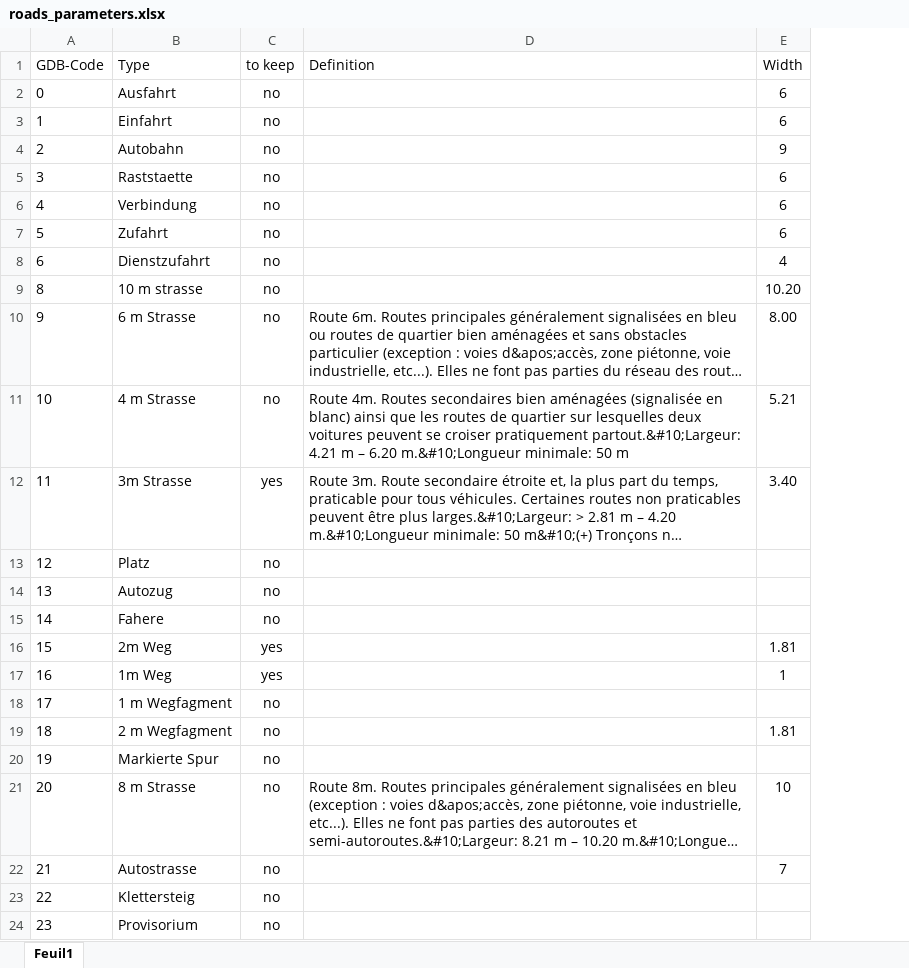
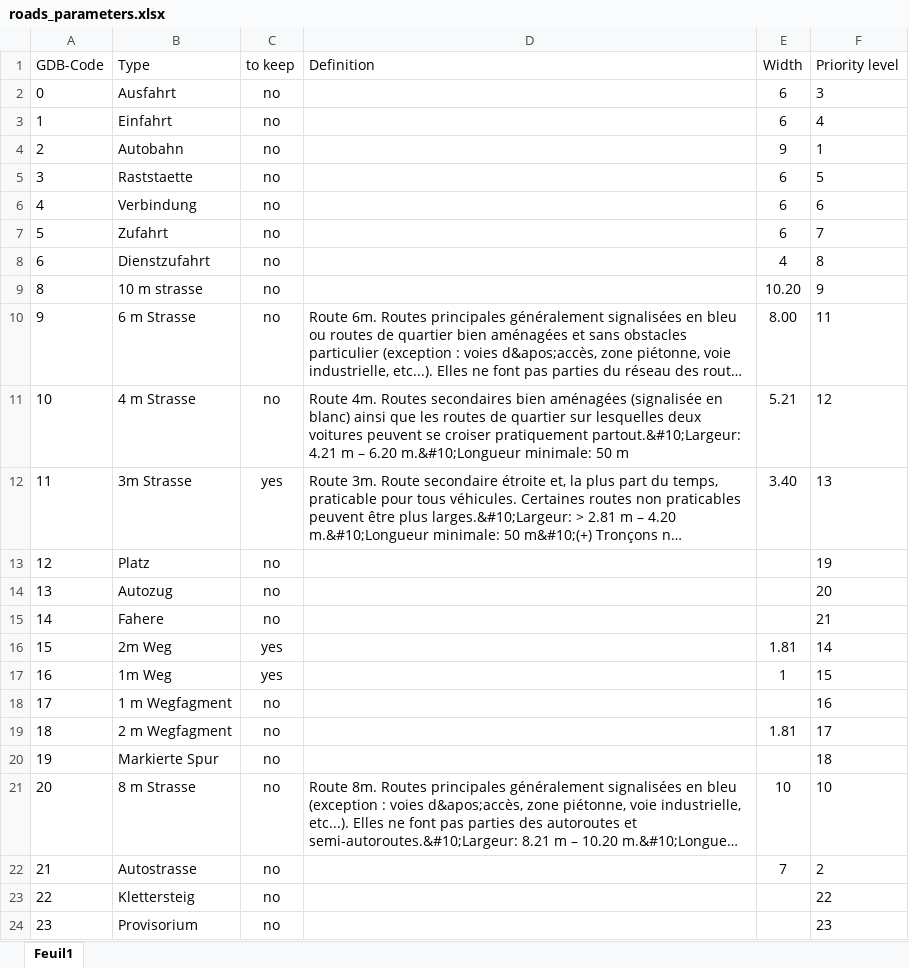
Before and after one commit to swiss-territorial-data-lab/proj-roadsurf, an Excel workbook: data/roads_parameters.xlsx, sheet Feuil1, drawn as a sheet; long unchanged cells end in …; values as stored, in another font and other column widths than the file's, no borders; the diff names each change by its address in the sheet, - before the commit and + after, or states it on an @@ line.

Commit message:
Sort roads by priority level

```diff
--- a/data/roads_parameters.xlsx (sheet Feuil1)
+++ b/data/roads_parameters.xlsx (sheet Feuil1)
+column F (Priority level), rows 2-24: 3 | 4 | 1 | 5 | 6 | 7 | 8 | 9 | 11 | 12 | 13 | 19 | 20 | 21 | 14 | 15 | 16 | 17 | 18 | 10 | 2 | 22 | 23
```
Also changed, not shown: data/roads_parameters_model_paths.xlsx, 2 other files.
